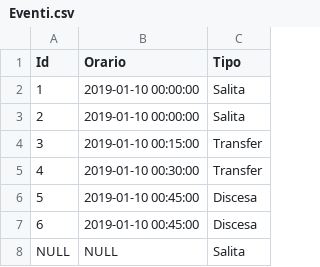
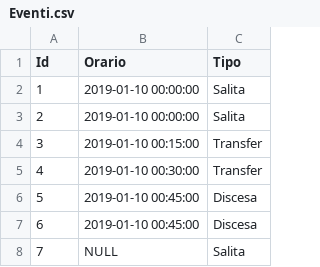
Before and after one commit to erclu/next-db, a CSV file: data/Eventi.csv, drawn as a sheet.

```diff
--- a/data/Eventi.csv
+++ b/data/Eventi.csv
@@ -7,2 +7,2 @@ Id,Orario,Tipo
 6,2019-01-10 00:45:00,Discesa
-NULL,NULL,Salita
+7,NULL,Salita
```
Also changed, not shown: data/Richieste.csv, 4 other files.
